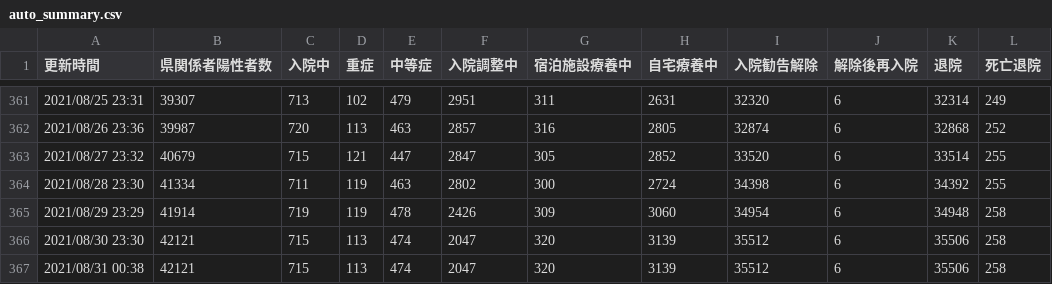
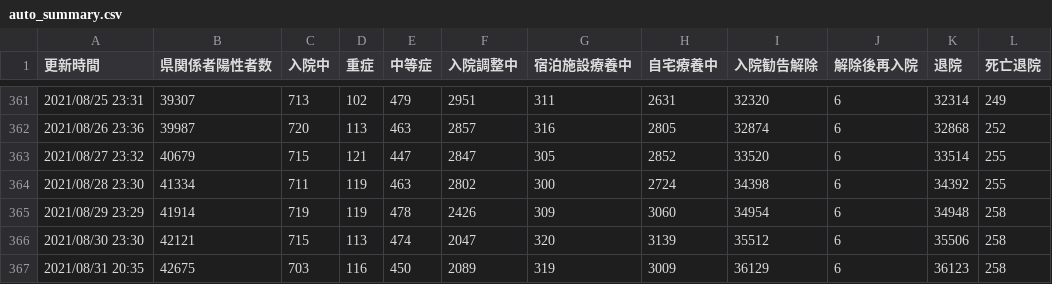
Before and after one commit to Code-for-OKINAWA/covid19-pdf-parser, a CSV file: data/auto_summary.csv, drawn as a sheet; only a part is shown, gaps mark what is left out; removed rows and columns are numbered as before the commit, all else as after; the diff names each change by its address in the sheet, - before the commit and + after, or states it on an @@ line.

Commit message:
[BOT] Update auto_output.csv

```diff
--- a/data/auto_summary.csv
+++ b/data/auto_summary.csv
-row 367: 2021/08/31 00:38 | 42121 | 715 | 113 | 474 | 2047 | 320 | 3139 | 35512 | 6 | 35506 | 258
+row 367: 2021/08/31 20:35 | 42675 | 703 | 116 | 450 | 2089 | 319 | 3009 | 36129 | 6 | 36123 | 258
```
